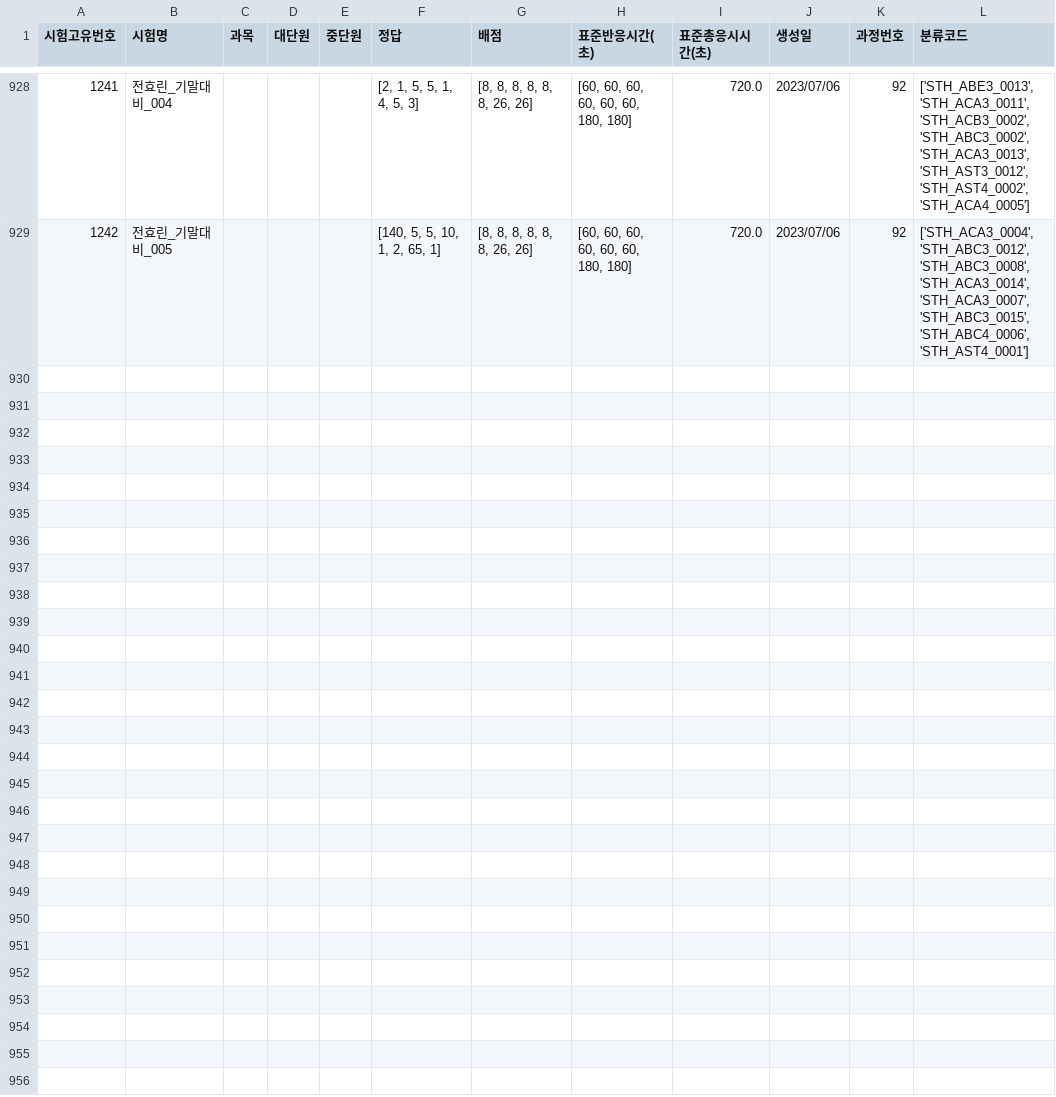
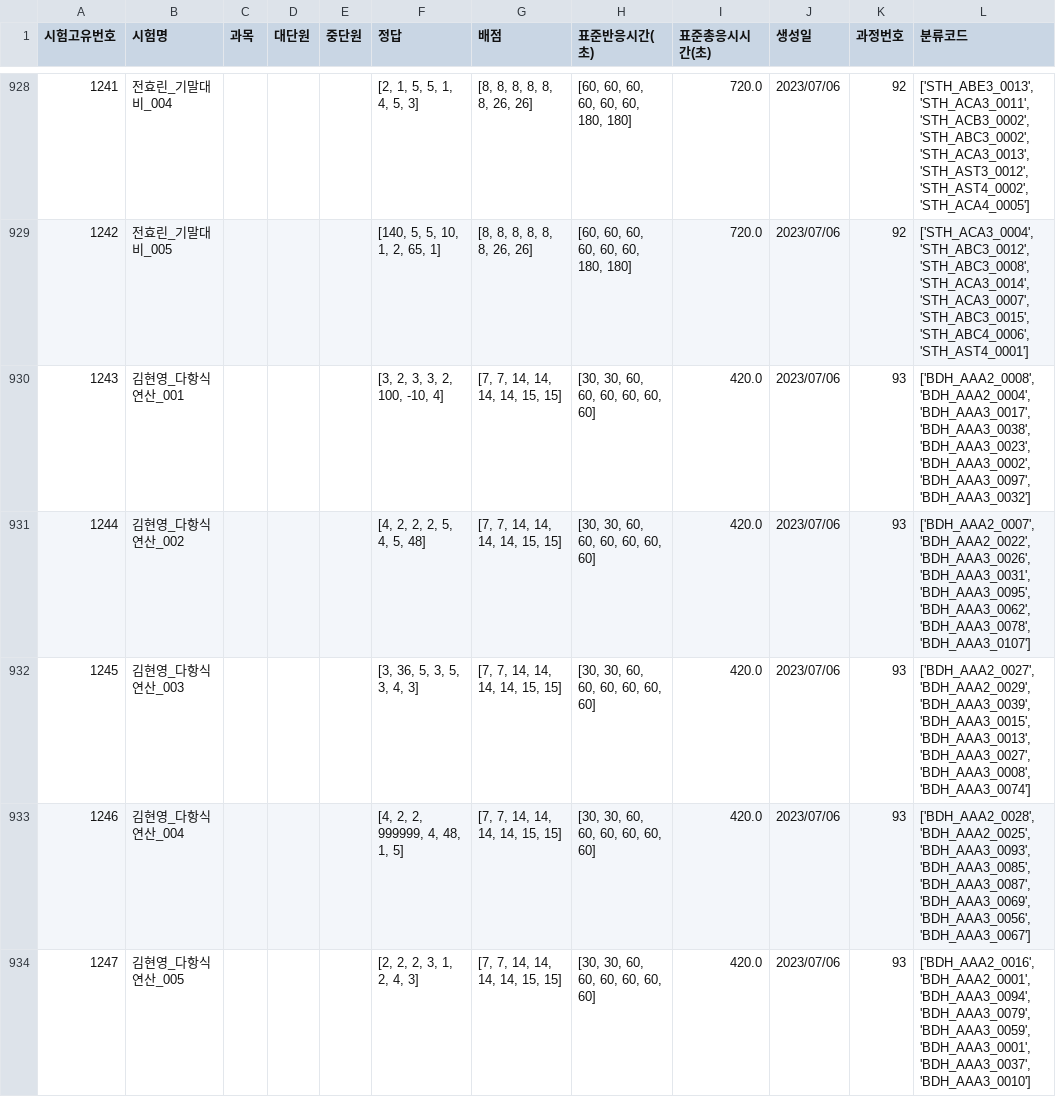
Before and after one commit to JulimPark/streamlit_second, a CSV file: exam_data.csv, drawn as a sheet; only a part is shown, gaps mark what is left out; the diff covers the shown part only.

Commit message:
2023-7-6 18:8:31

```diff
--- a/exam_data.csv
+++ b/exam_data.csv
@@ -929 +929,6 @@
 1242,전효린_기말대비_005,,,,"[140, 5, 5, 10, 1, 2, 65, 1]","[8, 8, 8, 8, 8, 8, 26, 26]","[60, 60, 60, 60, 60, 60, 180, 180]",720.0,2023/07/06,92,"['STH_ACA3_0004', 'STH_ABC3_0012', 'STH_ABC3_0008', 'STH_ACA3_0014', 'STH_ACA3_0007', 'STH_ABC3_0015', 'STH_ABC4_0006', 'STH_AST4_0001']"
+1243,김현영_다항식연산_001,,,,"[3, 2, 3, 3, 2, 100, -10, 4]","[7, 7, 14, 14, 14, 14, 15, 15]","[30, 30, 60, 60, 60, 60, 60, 60]",420.0,2023/07/06,93,"['BDH_AAA2_0008', 'BDH_AAA2_0004', 'BDH_AAA3_0017', 'BDH_AAA3_0038', 'BDH_AAA3_0023', 'BDH_AAA3_0002', 'BDH_AAA3_0097', 'BDH_AAA3_0032']"
+1244,김현영_다항식연산_002,,,,"[4, 2, 2, 2, 5, 4, 5, 48]","[7, 7, 14, 14, 14, 14, 15, 15]","[30, 30, 60, 60, 60, 60, 60, 60]",420.0,2023/07/06,93,"['BDH_AAA2_0007', 'BDH_AAA2_0022', 'BDH_AAA3_0026', 'BDH_AAA3_0031', 'BDH_AAA3_0095', 'BDH_AAA3_0062', 'BDH_AAA3_0078', 'BDH_AAA3_0107']"
+1245,김현영_다항식연산_003,,,,"[3, 36, 5, 3, 5, 3, 4, 3]","[7, 7, 14, 14, 14, 14, 15, 15]","[30, 30, 60, 60, 60, 60, 60, 60]",420.0,2023/07/06,93,"['BDH_AAA2_0027', 'BDH_AAA2_0029', 'BDH_AAA3_0039', 'BDH_AAA3_0015', 'BDH_AAA3_0013', 'BDH_AAA3_0027', 'BDH_AAA3_0008', 'BDH_AAA3_0074']"
+1246,김현영_다항식연산_004,,,,"[4, 2, 2, 999999, 4, 48, 1, 5]","[7, 7, 14, 14, 14, 14, 15, 15]","[30, 30, 60, 60, 60, 60, 60, 60]",420.0,2023/07/06,93,"['BDH_AAA2_0028', 'BDH_AAA2_0025', 'BDH_AAA3_0093', 'BDH_AAA3_0085', 'BDH_AAA3_0087', 'BDH_AAA3_0069', 'BDH_AAA3_0056', 'BDH_AAA3_0067']"
+1247,김현영_다항식연산_005,,,,"[2, 2, 2, 3, 1, 2, 4, 3]","[7, 7, 14, 14, 14, 14, 15, 15]","[30, 30, 60, 60, 60, 60, 60, 60]",420.0,2023/07/06,93,"['BDH_AAA2_0016', 'BDH_AAA2_0001', 'BDH_AAA3_0094', 'BDH_AAA3_0079', 'BDH_AAA3_0059', 'BDH_AAA3_0001', 'BDH_AAA3_0037', 'BDH_AAA3_0010']"
```
Also changed, not shown: 5 added rows elsewhere in this file.
